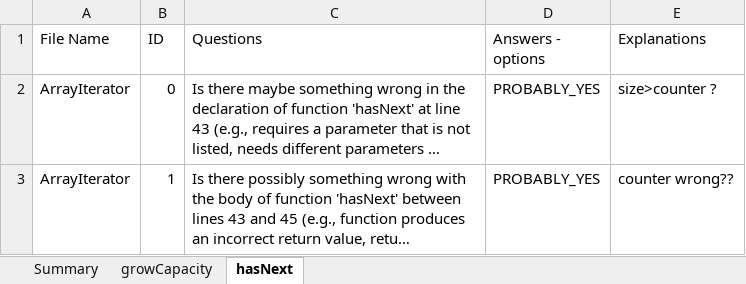
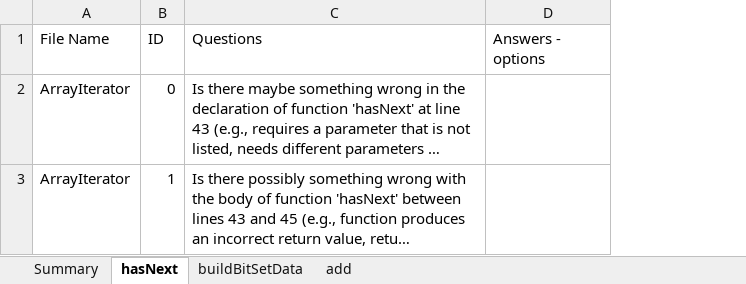
Before and after one commit to ferspanghero/photinus, an Excel workbook: MicrotasksReport.xlsx, sheet hasNext, drawn as a sheet; long unchanged cells end in …; values as stored, in another font and other column widths than the file's, no borders; the diff names each change by its address in the sheet, - before the commit and + after, or states it on an @@ line.

```diff
--- a/MicrotasksReport.xlsx (sheet hasNext)
+++ b/MicrotasksReport.xlsx (sheet hasNext)
-sheet tab: growCapacity
+sheet tab: buildBitSetData
+sheet tab: add
-column E (Explanations), rows 2-3: size>counter ? | counter wrong??
-D2:D3 (Answers - options): PROBABLY_YES
+D2:D3 (Answers - options): (empty)
```
Also changed, not shown: sheet Summary, AnswersReport.xlsx, WorkersReport.xlsx, 2 other files.
